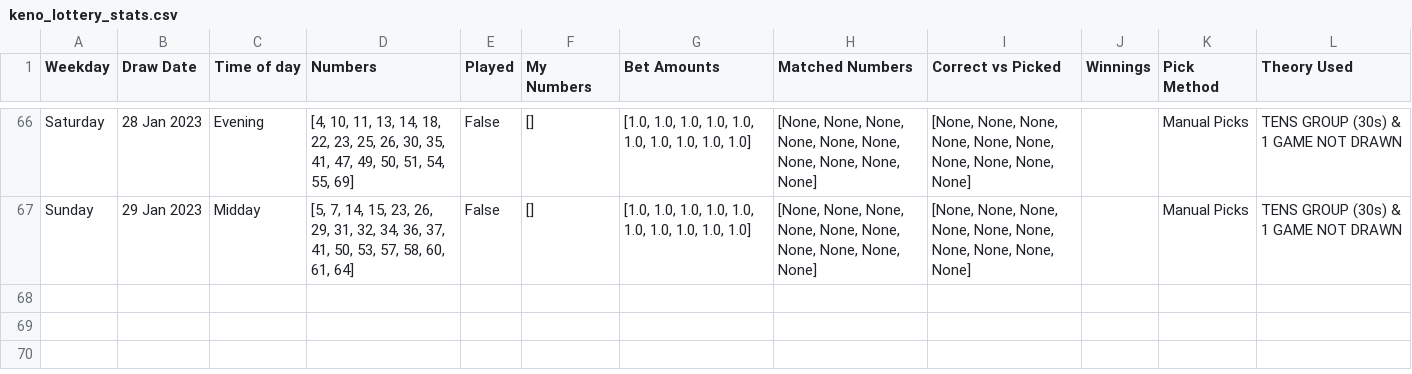
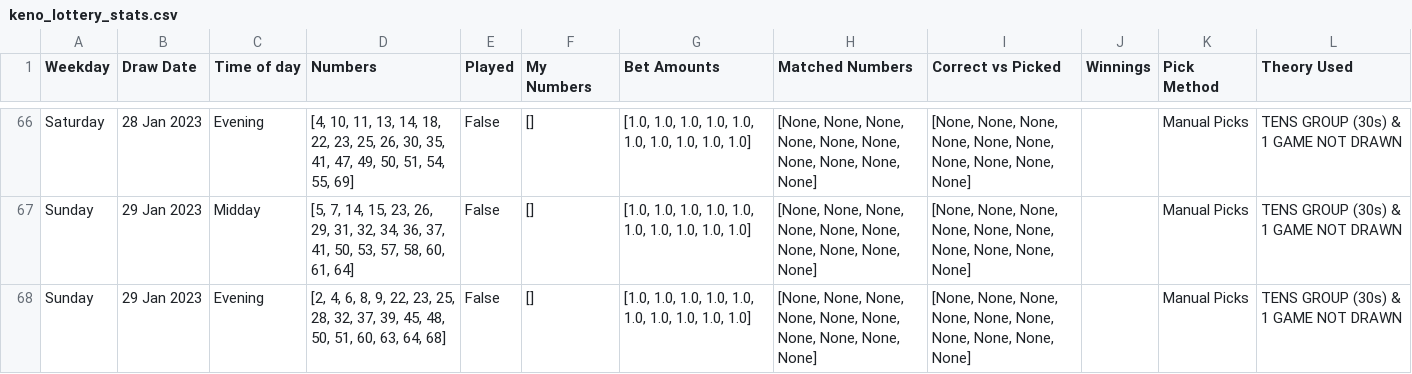
Before and after one commit to Peterstangolis/lottery_tracking_dashboard, a CSV file: data/keno_lottery_stats.csv, drawn as a sheet; only a part is shown, gaps mark what is left out.

```diff
--- a/data/keno_lottery_stats.csv
+++ b/data/keno_lottery_stats.csv
@@ -67 +67,2 @@ Saturday,28 Jan 2023,Evening,"[4, 10, 11, 13, 14, 18, 22, 23, 25, 26, 30, 35, 41
 Sunday,29 Jan 2023,Midday,"[5, 7, 14, 15, 23, 26, 29, 31, 32, 34, 36, 37, 41, 50, 53, 57, 58, 60, 61, 64]",False,[],"[1.0, 1.0, 1.0, 1.0, 1.0, 1.0, 1.0, 1.0, 1.0, 1.0]","[None, None, None, None, None, None, None, None, None, None]","[None, None, None, None, None, None, None, None, None, None]",,Manual Picks,TENS GROUP (30s) & 1 GAME NOT DRAWN
+Sunday,29 Jan 2023,Evening,"[2, 4, 6, 8, 9, 22, 23, 25, 28, 32, 37, 39, 45, 48, 50, 51, 60, 63, 64, 68]",False,[],"[1.0, 1.0, 1.0, 1.0, 1.0, 1.0, 1.0, 1.0, 1.0, 1.0]","[None, None, None, None, None, None, None, None, None, None]","[None, None, None, None, None, None, None, None, None, None]",,Manual Picks,TENS GROUP (30s) & 1 GAME NOT DRAWN
```
Also changed, not shown: data/keno_lottery_analysis.csv, data/lottery_num_tracking.csv, 1 other file.
